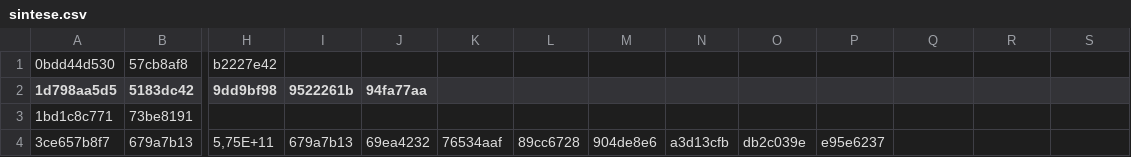
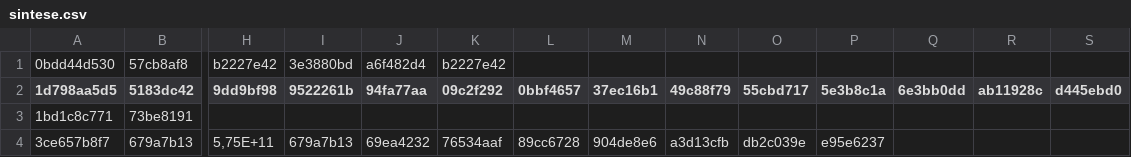
Before and after one commit to lucterres/textureSSD, a CSV file: result/sintese.csv, drawn as a sheet; only a part is shown, gaps mark what is left out; the diff names each change by its address in the sheet, - before the commit and + after, or states it on an @@ line.

Commit message:
saving stats in dataframe and csv results table new group bug: image with 1 channel

```diff
--- a/result/sintese.csv
+++ b/result/sintese.csv
-I1 (9522261b): (empty)
+I1 (9522261b): 3e3880bd
-J1 (94fa77aa): (empty)
+J1 (94fa77aa): a6f482d4
-K1 (09c2f292): (empty)
+K1 (09c2f292): b2227e42
-K2: (empty)
+K2: 09c2f292
-L2: (empty)
+L2: 0bbf4657
-M2: (empty)
+M2: 37ec16b1
-N2: (empty)
+N2: 49c88f79
-O2: (empty)
+O2: 55cbd717
-P2: (empty)
+P2: 5e3b8c1a
-Q2: (empty)
+Q2: 6e3bb0dd
-R2: (empty)
+R2: ab11928c
-S2: (empty)
+S2: d445ebd0
```
Also changed, not shown: 10 other files.
